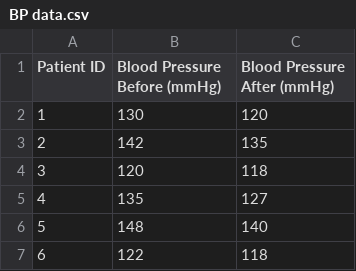
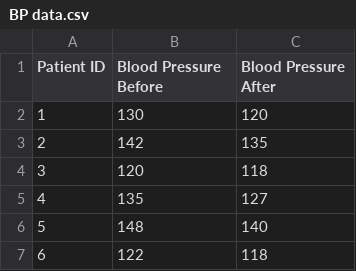
Before and after one commit to KunalChauhan-Hub/datasets, a CSV file: BP data.csv, drawn as a sheet; only a part is shown.

Commit message:
Update BP data.csv

```diff
--- a/BP data.csv
+++ b/BP data.csv
@@ -1,2 +1,2 @@
-Patient ID, Blood Pressure Before (mmHg), Blood Pressure After (mmHg)
+Patient ID, Blood Pressure Before, Blood Pressure After
 1, 130, 120
```
